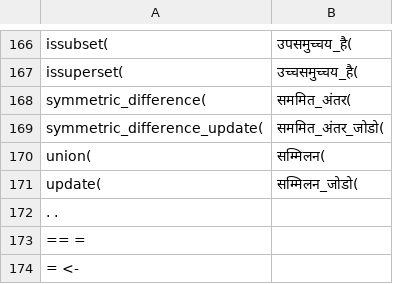
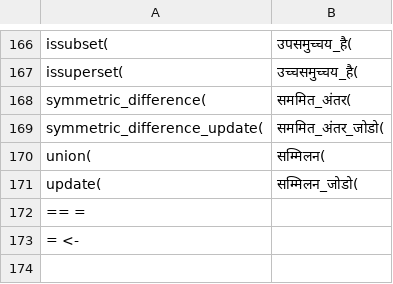
Before and after one commit to atulSnapy/hython, a CSV file: id.csv, drawn as a sheet; only a part is shown, gaps mark what is left out; the diff covers the shown part only.

```diff
--- a/id.csv
+++ b/id.csv
@@ -171,3 +171,2 @@ union(	सम्मिलन(
 update(	सम्मिलन_जोडो(
-. .
 == =
```
Also changed, not shown: 3 added rows, 3 removed rows and 11 edited cells elsewhere in this file, 1 other file.
